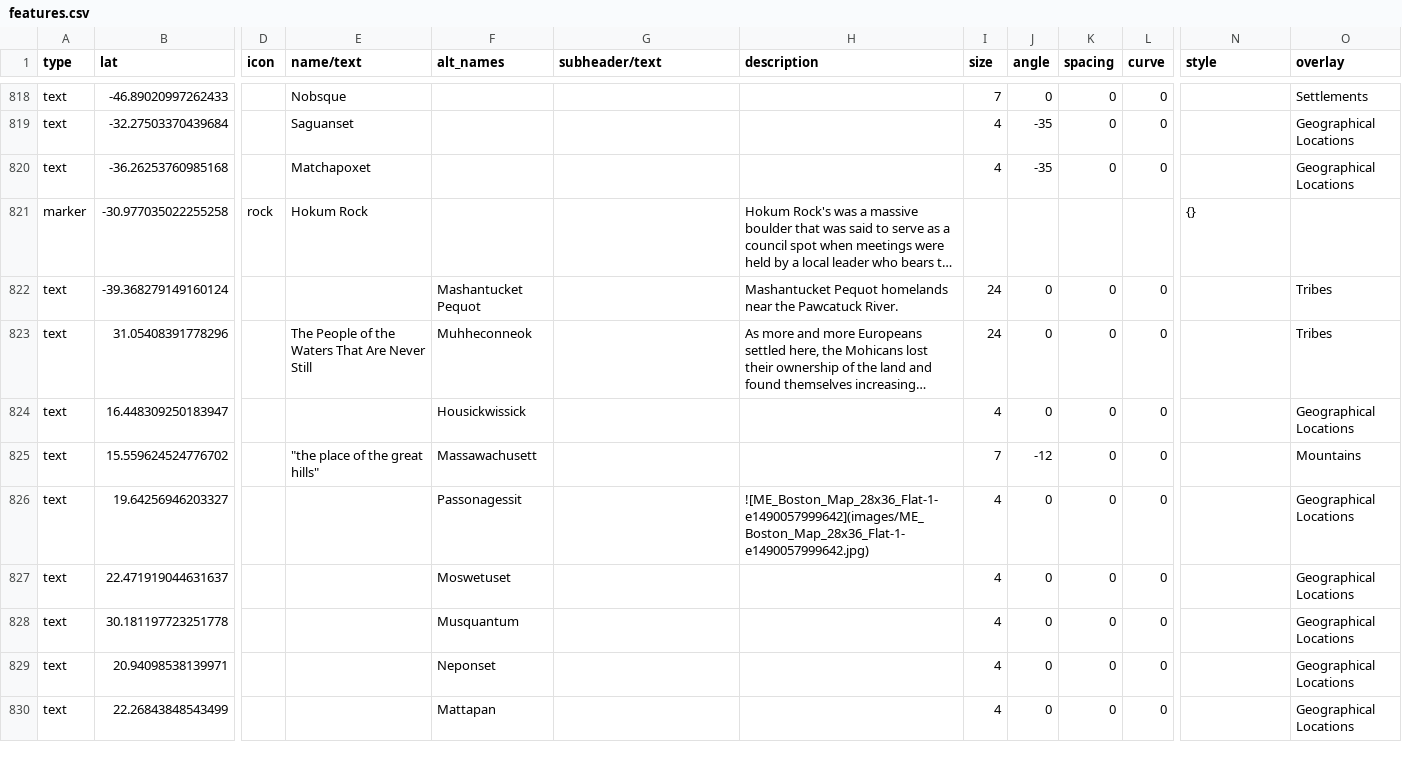
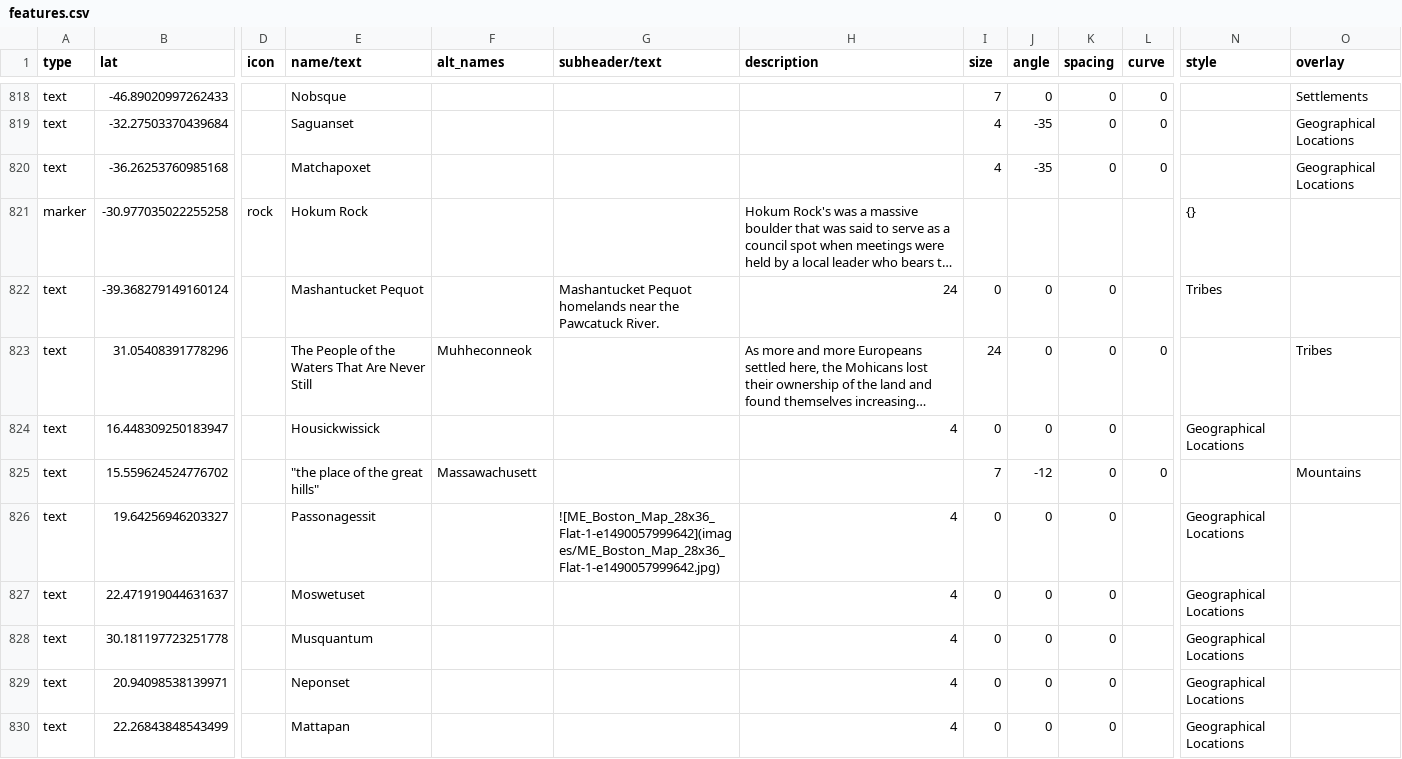
Before and after one commit to nativenewengland/map, a CSV file: data/features.csv, drawn as a sheet; only a part is shown, gaps mark what is left out; long unchanged cells end in …; the diff covers the shown part only; the diff names each change by its address in the sheet, - before the commit and + after, or states it on an @@ line.

Commit message:
Fix primary labels missing text values

```diff
--- a/data/features.csv
+++ b/data/features.csv
-E822 (name/text): (empty)
+E822 (name/text): Mashantucket Pequot
-F822 (alt_names): Mashantucket Pequot
+F822 (alt_names): (empty)
-G822 (subheader/text): (empty)
+G822 (subheader/text): Mashantucket Pequot homelands near the Pawcatuck River.
-H822 (description): Mashantucket Pequot homelands near the Pawcatuck River.
+H822 (description): 24
-I822 (size): 24
+I822 (size): 0
-L822 (curve): 0
+L822 (curve): (empty)
-N822 (style): (empty)
+N822 (style): Tribes
-O822 (overlay): Tribes
+O822 (overlay): (empty)
-E824 (name/text): (empty)
+E824 (name/text): Housickwissick
-F824 (alt_names): Housickwissick
+F824 (alt_names): (empty)
-H824 (description): (empty)
+H824 (description): 4
-I824 (size): 4
+I824 (size): 0
-L824 (curve): 0
+L824 (curve): (empty)
-N824 (style): (empty)
+N824 (style): Geographical Locations
-O824 (overlay): Geographical Locations
+O824 (overlay): (empty)
-E826 (name/text): (empty)
+E826 (name/text): Passonagessit
-F826 (alt_names): Passonagessit
+F826 (alt_names): (empty)
-G826 (subheader/text): (empty)
+G826 (subheader/text): ![ME_Boston_Map_28x36_Flat-1-e1490057999642](images/ME_Boston_Map_28x36_Flat-1-e1490057999642.jpg)
-H826 (description): ![ME_Boston_Map_28x36_Flat-1-e1490057999642](images/ME_Boston_Map_28x36_Flat-1-e1490057999642.jpg)
+H826 (description): 4
-I826:I830 (size): 4
+I826:I830 (size): 0
-L826:L830 (curve): 0
+L826:L830 (curve): (empty)
-N826:N830 (style): (empty)
+N826:N830 (style): Geographical Locations
-O826:O830 (overlay): Geographical Locations
+O826:O830 (overlay): (empty)
-E827 (name/text): (empty)
+E827 (name/text): Moswetuset
-F827 (alt_names): Moswetuset
+F827 (alt_names): (empty)
-H827:H830 (description): (empty)
+H827:H830 (description): 4
-E828 (name/text): (empty)
+E828 (name/text): Musquantum
-F828 (alt_names): Musquantum
+F828 (alt_names): (empty)
-E829 (name/text): (empty)
+E829 (name/text): Neponset
-F829 (alt_names): Neponset
+F829 (alt_names): (empty)
-E830 (name/text): (empty)
+E830 (name/text): Mattapan
-F830 (alt_names): Mattapan
+F830 (alt_names): (empty)
```
Also changed, not shown: 76 edited cells elsewhere in this file.
